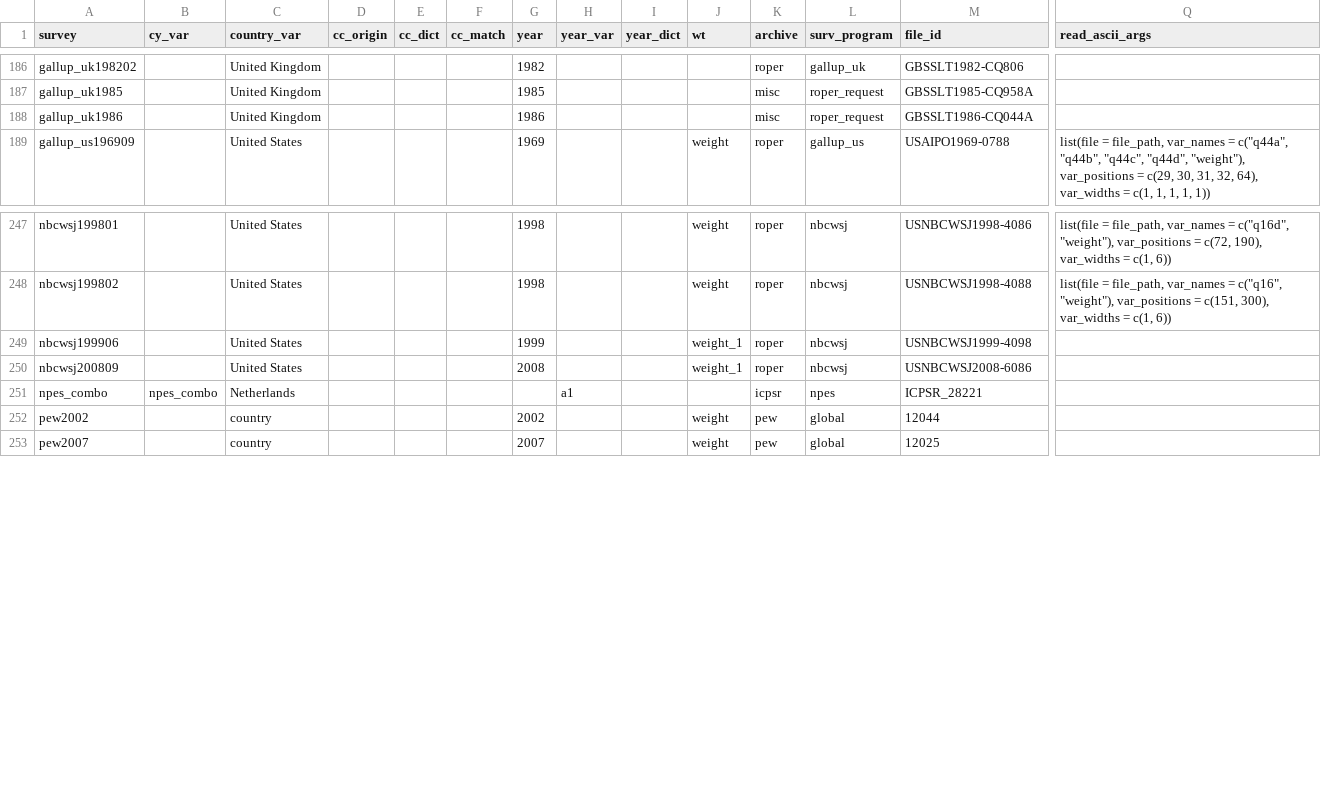
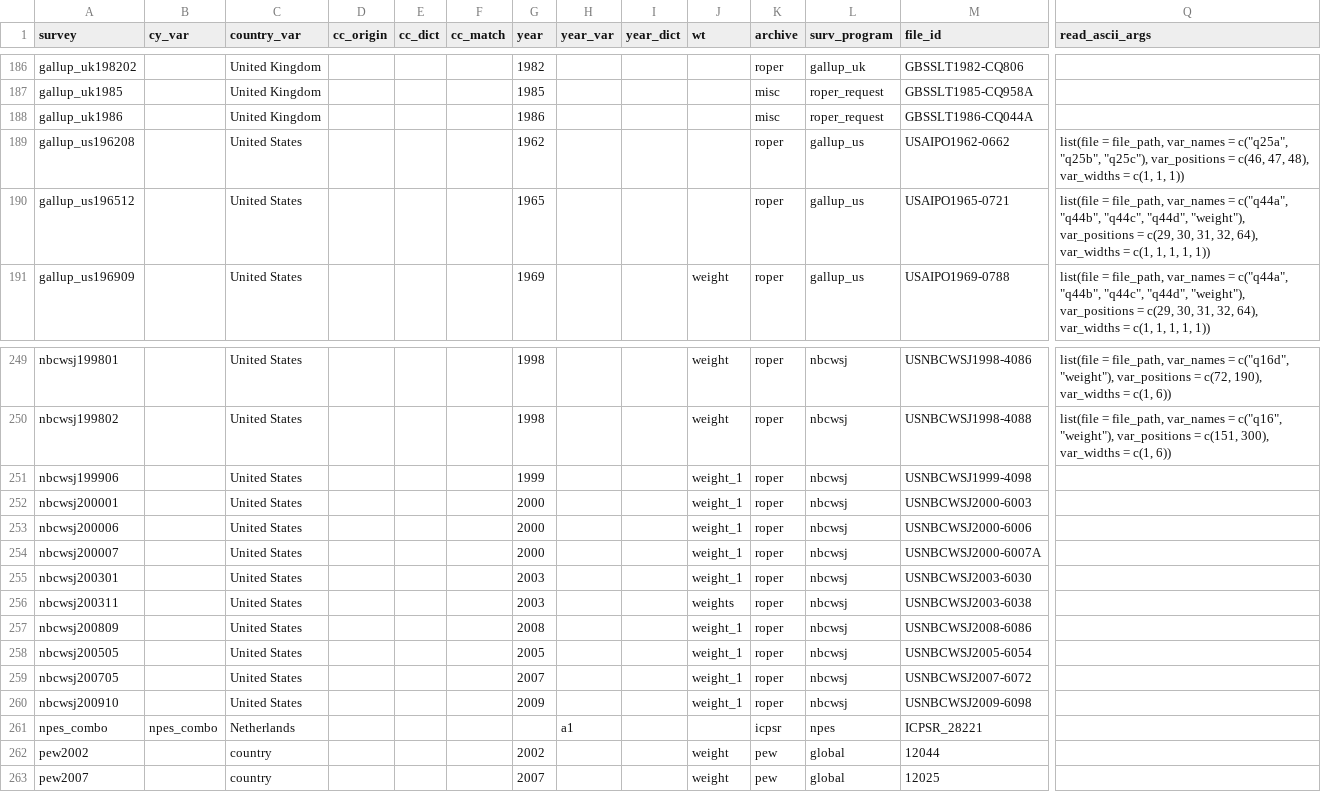
Before and after one commit to fsolt/DCPO, a CSV file: data/surveys_data.csv, drawn as a sheet; only a part is shown, gaps mark what is left out; rows hold the shown columns only; the diff names each change by its address in the sheet, - before the commit and + after, or states it on an @@ line.

Commit message:
add to nbcwsj and gallup_us

```diff
--- a/data/surveys_data.csv
+++ b/data/surveys_data.csv
+row 189: gallup_us196208 |  | United States |  |  |  | 1962 |  |  |  | roper | gallup_us | USAIPO1962-0662 | list(file = file_path, var_names = c("q25a", "q25b", "q25c"), var_positions = c(46, 47, 48), var_widths = c(1, 1, 1))
+row 190: gallup_us196512 |  | United States |  |  |  | 1965 |  |  |  | roper | gallup_us | USAIPO1965-0721 | list(file = file_path, var_names = c("q44a", "q44b", "q44c", "q44d", "weight"), var_positions = c(29, 30, 31, 32, 64), var_widths = c(1, 1, 1, 1, 1))
+row 252: nbcwsj200001 |  | United States |  |  |  | 2000 |  |  | weight_1 | roper | nbcwsj | USNBCWSJ2000-6003
+row 253: nbcwsj200006 |  | United States |  |  |  | 2000 |  |  | weight_1 | roper | nbcwsj | USNBCWSJ2000-6006
+row 254: nbcwsj200007 |  | United States |  |  |  | 2000 |  |  | weight_1 | roper | nbcwsj | USNBCWSJ2000-6007A
+row 255: nbcwsj200301 |  | United States |  |  |  | 2003 |  |  | weight_1 | roper | nbcwsj | USNBCWSJ2003-6030
+row 256: nbcwsj200311 |  | United States |  |  |  | 2003 |  |  | weights | roper | nbcwsj | USNBCWSJ2003-6038
+row 258: nbcwsj200505 |  | United States |  |  |  | 2005 |  |  | weight_1 | roper | nbcwsj | USNBCWSJ2005-6054
+row 259: nbcwsj200705 |  | United States |  |  |  | 2007 |  |  | weight_1 | roper | nbcwsj | USNBCWSJ2007-6072
+row 260: nbcwsj200910 |  | United States |  |  |  | 2009 |  |  | weight_1 | roper | nbcwsj | USNBCWSJ2009-6098
```
Also changed, not shown: 1 other file.
